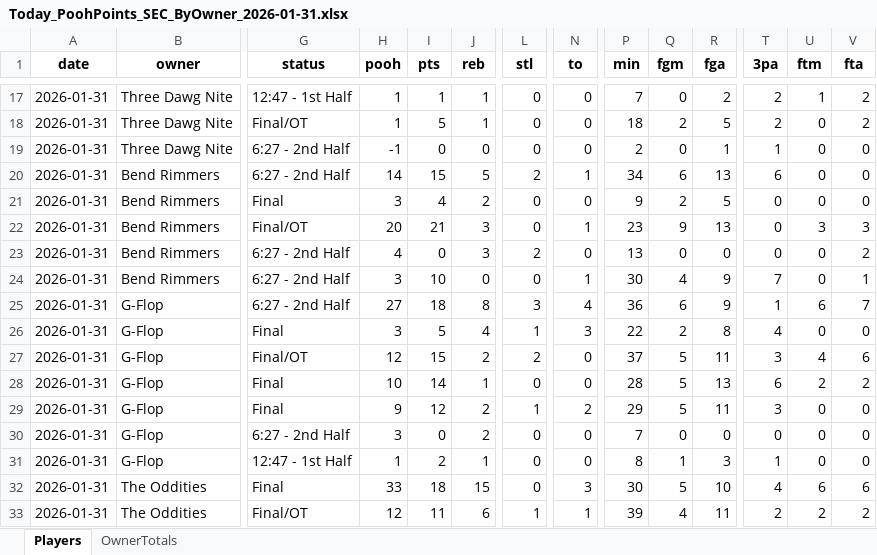
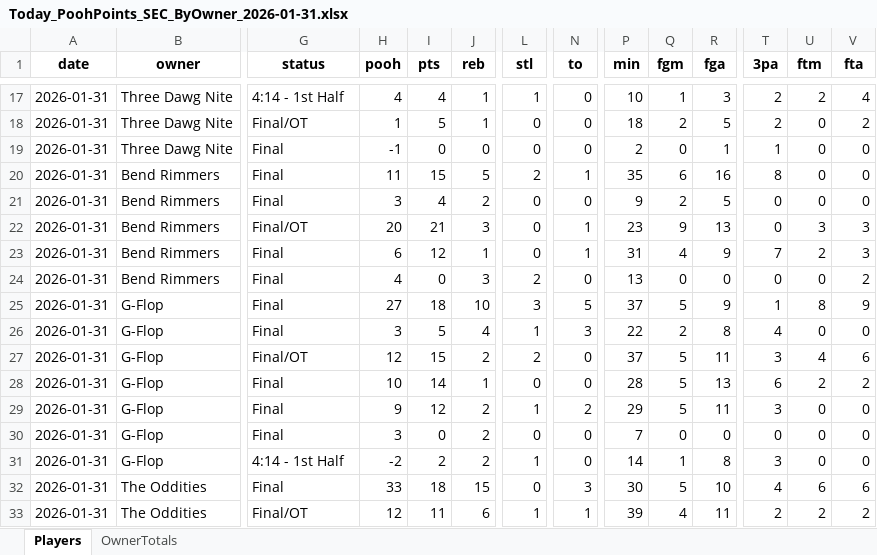
Before and after one commit to hal9000moncrief-dotcom/Pooh-League, an Excel workbook: docs/Today_PoohPoints_SEC_ByOwner_2026-01-31.xlsx, sheet Players, drawn as a sheet; only a part is shown, gaps mark what is left out; values as stored, in another font and other column widths than the file's, no borders; removed rows and columns are numbered as before the commit, all else as after; rows hold the shown columns only; the diff covers the shown part only; the diff names each change by its address in the sheet, - before the commit and + after, or states it on an @@ line.

Commit message:
Pooh Points: normal 20260131

```diff
--- a/docs/Today_PoohPoints_SEC_ByOwner_2026-01-31.xlsx (sheet Players)
+++ b/docs/Today_PoohPoints_SEC_ByOwner_2026-01-31.xlsx (sheet Players)
-G17 (status): 12:47 - 1st Half
+G17 (status): 4:14 - 1st Half
-H17 (pooh): 1
+H17 (pooh): 4
-I17 (pts): 1
+I17 (pts): 4
-L17 (stl): 0
+L17 (stl): 1
-P17 (min): 7
+P17 (min): 10
-Q17 (fgm): 0
+Q17 (fgm): 1
-R17 (fga): 2
+R17 (fga): 3
-U17 (ftm): 1
+U17 (ftm): 2
-V17 (fta): 2
+V17 (fta): 4
-G19:G20 (status): 6:27 - 2nd Half
+G19:G20 (status): Final
-H20 (pooh): 14
+H20 (pooh): 11
-P20 (min): 34
+P20 (min): 35
-R20 (fga): 13
+R20 (fga): 16
-T20 (3pa): 6
+T20 (3pa): 8
+row 23: 2026-01-31 | Bend Rimmers | Final | 6 | 12 | 1 | 0 | 1 | 31 | 4 | 9 | 7 | 2 | 3
-G24 (status): 6:27 - 2nd Half
+G24 (status): Final
-row 24: 2026-01-31 | Bend Rimmers | 6:27 - 2nd Half | 3 | 10 | 0 | 0 | 1 | 30 | 4 | 9 | 7 | 0 | 1
-G25 (status): 6:27 - 2nd Half
+G25 (status): Final
-J25 (reb): 8
+J25 (reb): 10
-N25 (to): 4
+N25 (to): 5
-P25 (min): 36
+P25 (min): 37
-Q25 (fgm): 6
+Q25 (fgm): 5
-U25 (ftm): 6
+U25 (ftm): 8
-V25 (fta): 7
+V25 (fta): 9
-G30 (status): 6:27 - 2nd Half
+G30 (status): Final
-G31 (status): 12:47 - 1st Half
+G31 (status): 4:14 - 1st Half
-H31 (pooh): 1
+H31 (pooh): -2
-J31 (reb): 1
+J31 (reb): 2
-L31 (stl): 0
+L31 (stl): 1
-P31 (min): 8
+P31 (min): 14
-R31 (fga): 3
+R31 (fga): 8
-T31 (3pa): 1
+T31 (3pa): 3
```
Also changed, not shown: 6 added rows, 4 removed rows and 135 edited cells elsewhere in this sheet, sheet OwnerTotals, 3 other files.
